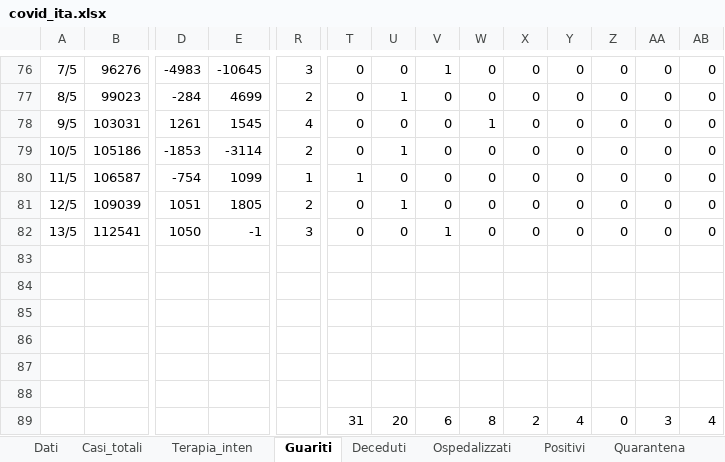
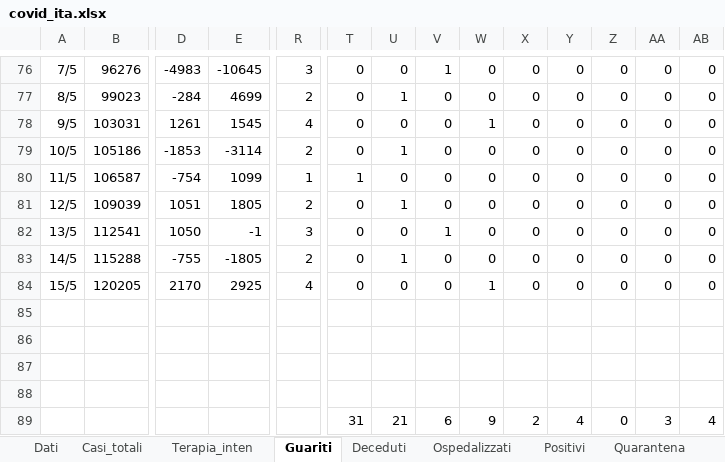
Before and after one commit to mattecarpa/Covid19, an Excel workbook: covid_ita.xlsx, sheet Guariti, drawn as a sheet; only a part is shown, gaps mark what is left out; values as stored, in another font and other column widths than the file's, no borders; charts and pictures not drawn; removed rows and columns are numbered as before the commit, all else as after; rows hold the shown columns only; the diff names each change by its address in the sheet, - before the commit and + after, or states it on an @@ line.

```diff
--- a/covid_ita.xlsx (sheet Guariti)
+++ b/covid_ita.xlsx (sheet Guariti)
+row 83: 14/5 | 115288 | -755 | -1805 | 2 | 0 | 1 | 0 | 0 | 0 | 0 | 0 | 0 | 0
+row 84: 15/5 | 120205 | 2170 | 2925 | 4 | 0 | 0 | 0 | 1 | 0 | 0 | 0 | 0 | 0
-row 87: (empty)
-row 88: (empty)
-U89: 20
+U89: 21
-W89: 8
+W89: 9
```
Also changed, not shown: sheet Deceduti, sheet Nuovi positivi, sheet Dati, sheet Tamponi, sheet R0, sheet Terapia_inten, 7 more sheets, charts or pictures, covid_bilog.xlsx, covid_lig.xlsx.
